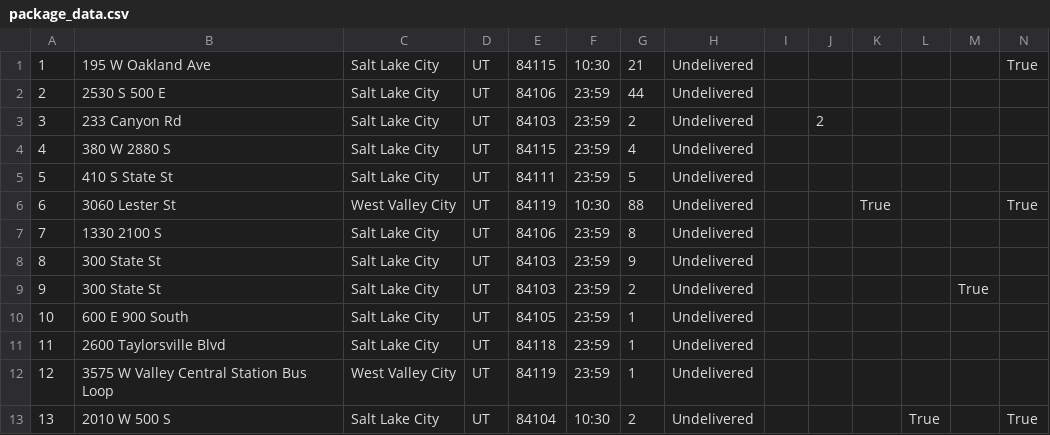
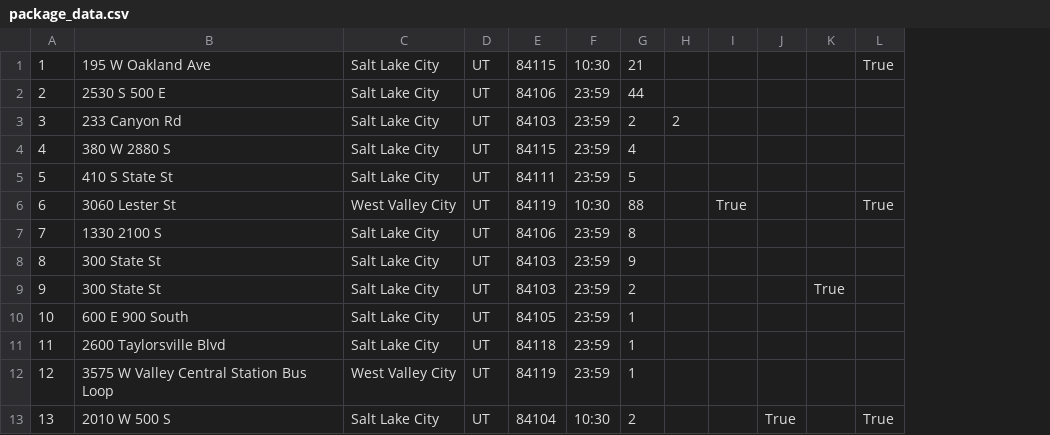
Before and after one commit to Hooahclitus/Package-Delivery-Tracker, a CSV file: data/package_data.csv, drawn as a sheet; only a part is shown; the diff names each change by its address in the sheet, - before the commit and + after, or states it on an @@ line.

Commit message:
removes status and delivery_times fields

```diff
--- a/data/package_data.csv
+++ b/data/package_data.csv
-column H, rows 1-13: all Undelivered
-column I, empty
```
